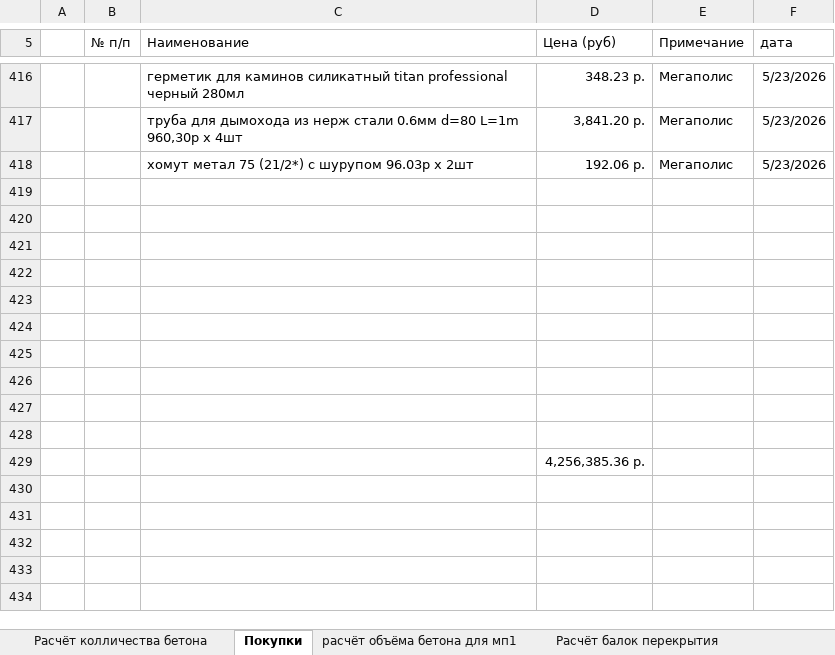
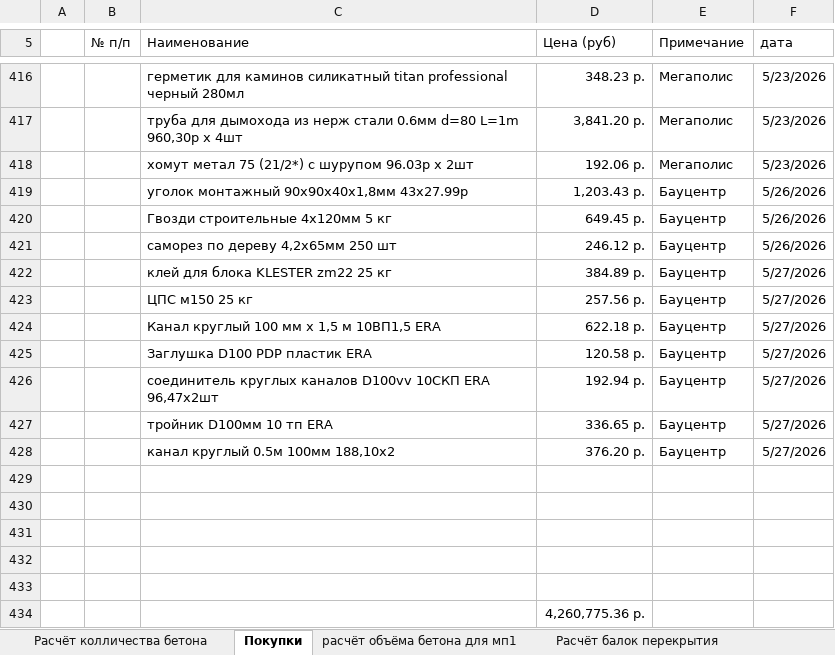
Before and after one commit to zip1982b/my_home, an Excel workbook: 6-131.xlsx, sheet Покупки, drawn as a sheet; only a part is shown, gaps mark what is left out; values as stored, in another font and other column widths than the file's, no borders; table styles not drawn; removed rows and columns are numbered as before the commit, all else as after; the diff names each change by its address in the sheet, - before the commit and + after, or states it on an @@ line.

Commit message:
в таблицу внёс покупки (металочерепица)

```diff
--- a/6-131.xlsx (sheet Покупки)
+++ b/6-131.xlsx (sheet Покупки)
+row 419:  |  | уголок монтажный 90х90х40х1,8мм 43х27.99р | 1,203.43 р. | Бауцентр | 5/26/2026
+row 420:  |  | Гвозди строительные 4х120мм 5 кг | 649.45 р. | Бауцентр | 5/26/2026
+row 421:  |  | саморез по дереву 4,2х65мм 250 шт | 246.12 р. | Бауцентр | 5/26/2026
+row 422:  |  | клей для блока KLESTER zm22 25 кг | 384.89 р. | Бауцентр | 5/27/2026
+row 423:  |  | ЦПС м150 25 кг | 257.56 р. | Бауцентр | 5/27/2026
+row 424:  |  | Канал круглый 100 мм х 1,5 м 10ВП1,5 ERA | 622.18 р. | Бауцентр | 5/27/2026
+row 425:  |  | Заглушка D100 PDP пластик ERA | 120.58 р. | Бауцентр | 5/27/2026
+row 426:  |  | соединитель круглых каналов D100vv 10СКП ERA 96,47x2шт | 192.94 р. | Бауцентр | 5/27/2026
+row 427:  |  | тройник D100мм 10 тп ERA | 336.65 р. | Бауцентр | 5/27/2026
+row 428:  |  | канал круглый 0.5м 100мм 188,10х2 | 376.20 р. | Бауцентр | 5/27/2026
-row 424: (empty)
-row 425: (empty)
-row 426: (empty)
-row 427: (empty)
-row 428: (empty)
-D434 (Цена (руб)): 4,256,385.36 р.
+D434 (Цена (руб)): 4,260,775.36 р.
```
Also changed, not shown: 2 other files.
